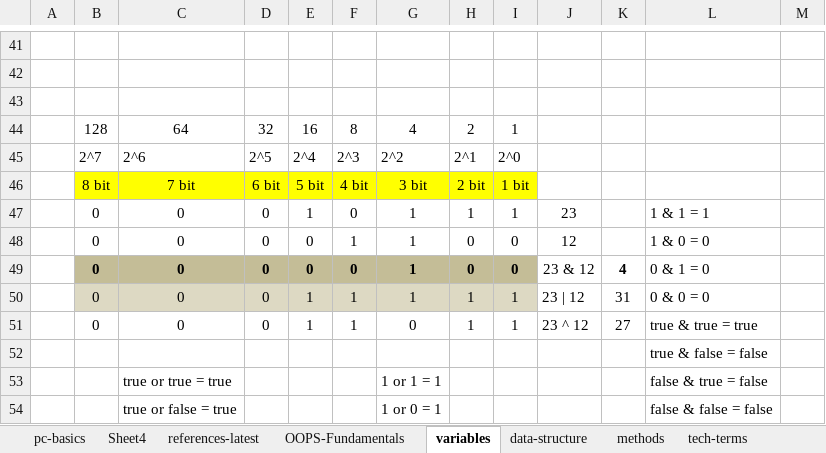
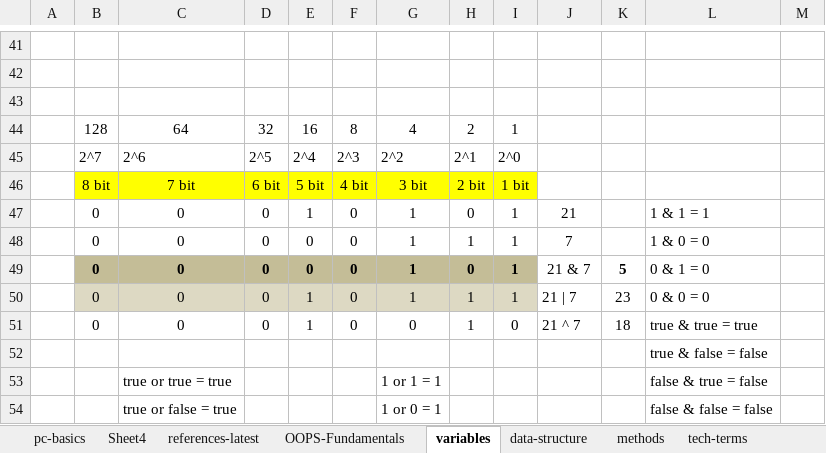
Before and after one commit to thinkcodegravity/dec24java, an Excel workbook: java_latest_st.xlsx, sheet variables, drawn as a sheet; only a part is shown, gaps mark what is left out; values as stored, in another font and other column widths than the file's, no borders; 1 other sheet too large or unreadable and not compared; the diff names each change by its address in the sheet, - before the commit and + after, or states it on an @@ line.

```diff
--- a/java_latest_st.xlsx (sheet variables)
+++ b/java_latest_st.xlsx (sheet variables)
-H47: 1
+H47: 0
-J47: 23
+J47: 21
-F48: 1
+F48: 0
-H48: 0
+H48: 1
-I48:I49: 0
+I48:I49: 1
-J48: 12
+J48: 7
-J49: 23 & 12
+J49: 21 & 7
-K49: 4
+K49: 5
-F50:F51: 1
+F50:F51: 0
-J50: 23 | 12
+J50: 21 | 7
-K50: 31
+K50: 23
-I51: 1
+I51: 0
-J51: 23 ^ 12
+J51: 21 ^ 7
-K51: 27
+K51: 18
```
Also changed, not shown: sheet methods, 6 other files.
